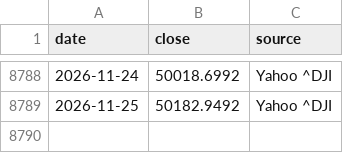
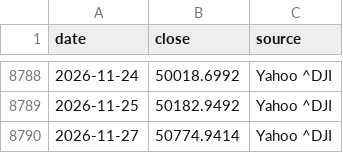
Before and after one commit to Robert3h/market_weather, a CSV file: data/dji.csv, drawn as a sheet; only a part is shown, gaps mark what is left out; the diff names each change by its address in the sheet, - before the commit and + after, or states it on an @@ line.

```diff
--- a/data/dji.csv
+++ b/data/dji.csv
+row 8790: 2026-11-27 | 50774.9414 | Yahoo ^DJI
```
Also changed, not shown: data/fetch_log.csv, data/gold.csv, 20 other files.
